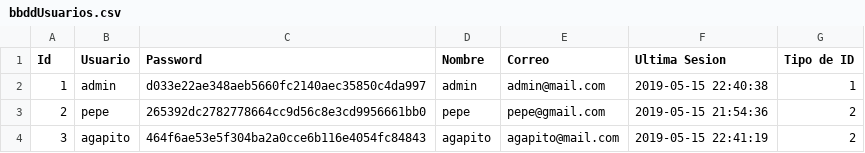
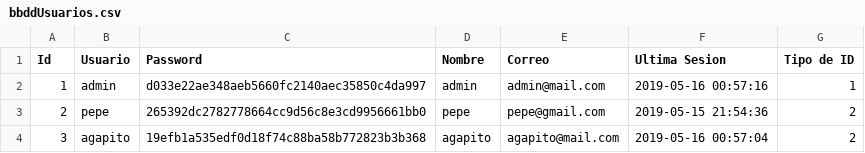
Before and after one commit to RickyJCV/Personal-Management-App, a CSV file: ProyectoGE/codigoFuente/ficheros/bbddUsuarios.csv, drawn as a sheet.

```diff
--- a/ProyectoGE/codigoFuente/ficheros/bbddUsuarios.csv
+++ b/ProyectoGE/codigoFuente/ficheros/bbddUsuarios.csv
@@ -1,4 +1,4 @@
 Id;Usuario;Password;Nombre;Correo;Ultima Sesion;Tipo de ID
-1;admin;d033e22ae348aeb5660fc2140aec35850c4da997;admin;admin@mail.com;2019-05-15 22:40:38;1
+1;admin;d033e22ae348aeb5660fc2140aec35850c4da997;admin;admin@mail.com;2019-05-16 00:57:16;1
 2;pepe;265392dc2782778664cc9d56c8e3cd9956661bb0;pepe;pepe@gmail.com;2019-05-15 21:54:36;2
-3;agapito;464f6ae53e5f304ba2a0cce6b116e4054fc84843;agapito;agapito@mail.com;2019-05-15 22:41:19;2
+3;agapito;19efb1a535edf0d18f74c88ba58b772823b3b368;agapito;agapito@mail.com;2019-05-16 00:57:04;2
```
Also changed, not shown: 6 other files.
